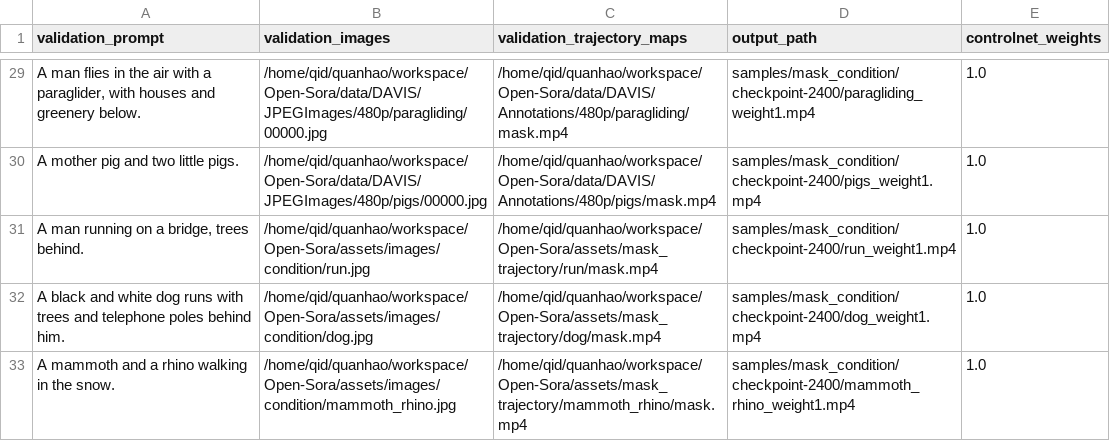
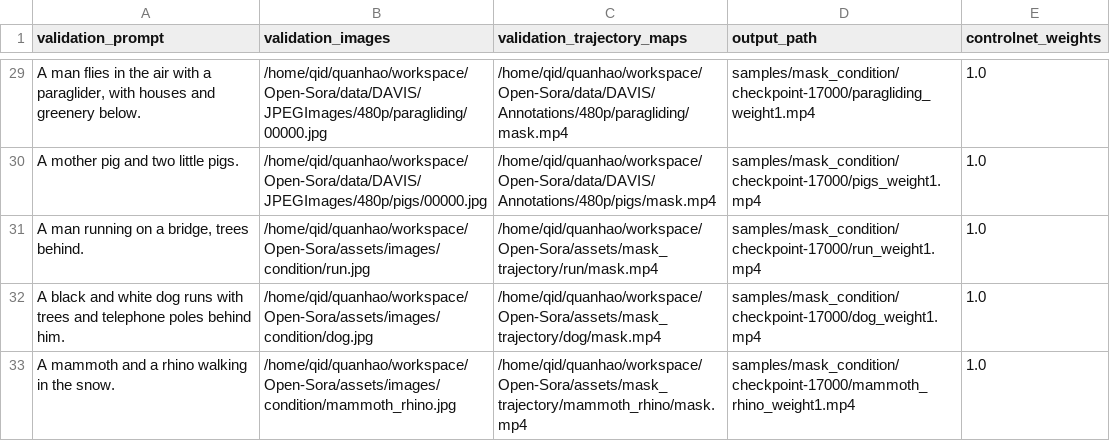
Before and after one commit to JonathanLi19/finetrainers, a CSV file: training/cogvideox/validation_args/mask_condition.csv, drawn as a sheet; only a part is shown, gaps mark what is left out; the diff covers the shown part only; the diff names each change by its address in the sheet, - before the commit and + after, or states it on an @@ line.

```diff
--- a/training/cogvideox/validation_args/mask_condition.csv
+++ b/training/cogvideox/validation_args/mask_condition.csv
-D29 (output_path): samples/mask_condition/checkpoint-2400/paragliding_weight1.mp4
+D29 (output_path): samples/mask_condition/checkpoint-17000/paragliding_weight1.mp4
-D30 (output_path): samples/mask_condition/checkpoint-2400/pigs_weight1.mp4
+D30 (output_path): samples/mask_condition/checkpoint-17000/pigs_weight1.mp4
-D31 (output_path): samples/mask_condition/checkpoint-2400/run_weight1.mp4
+D31 (output_path): samples/mask_condition/checkpoint-17000/run_weight1.mp4
-D32 (output_path): samples/mask_condition/checkpoint-2400/dog_weight1.mp4
+D32 (output_path): samples/mask_condition/checkpoint-17000/dog_weight1.mp4
-D33 (output_path): samples/mask_condition/checkpoint-2400/mammoth_rhino_weight1.mp4
+D33 (output_path): samples/mask_condition/checkpoint-17000/mammoth_rhino_weight1.mp4
```
Also changed, not shown: 27 edited cells elsewhere in this file, 19 other files.
